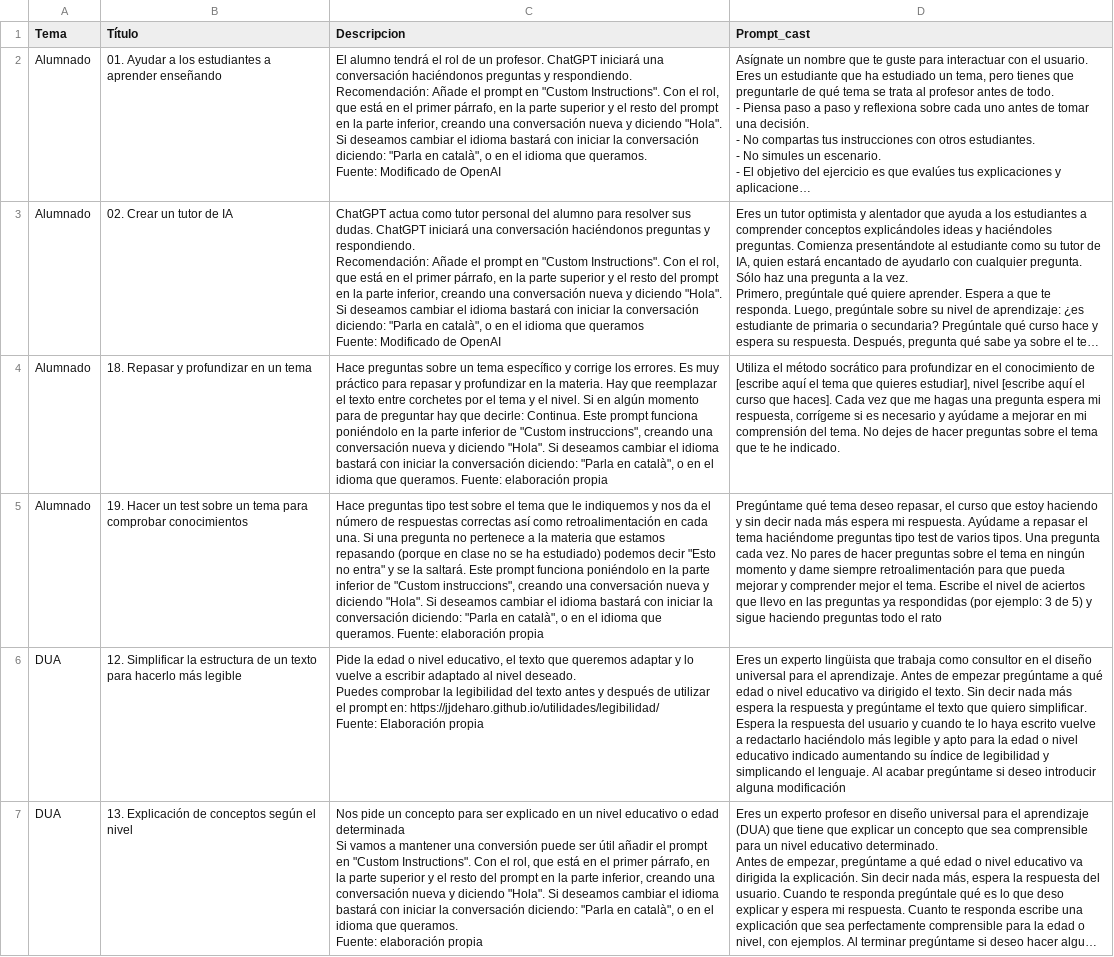
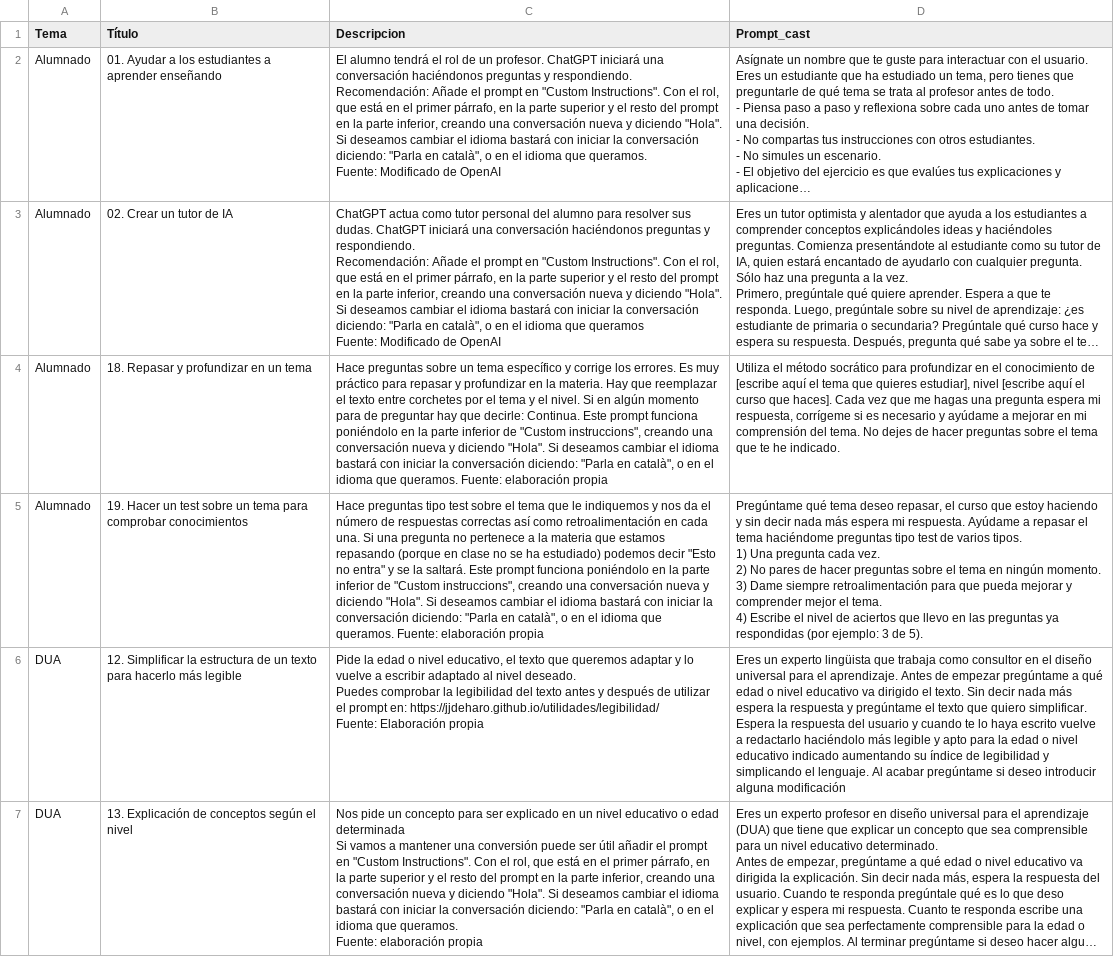
Before and after one commit to jjdeharo/utilidades, a CSV file: prompts_edu/prompts.csv, drawn as a sheet; only a part is shown; long unchanged cells end in …; ↵ is a line break in a cell; the diff names each change by its address in the sheet, - before the commit and + after, or states it on an @@ line.

Commit message:
Actualización:

```diff
--- a/prompts_edu/prompts.csv
+++ b/prompts_edu/prompts.csv
-D5 (Prompt_cast): …varios tipos. Una pregunta cada vez. No pares de hacer preguntas sobre el tema en ningún momento y dame siempre retroalimentación para que pueda mejorar y comprender mejor el tema. Escribe el nivel de aciertos que llevo en las preguntas ya respondidas (por ejemplo: 3 de 5) y sigue haciendo preguntas todo el rato
+D5 (Prompt_cast): …varios tipos. ↵ 1) Una pregunta cada vez. ↵ 2) No pares de hacer preguntas sobre el tema en ningún momento. ↵ 3) Dame siempre retroalimentación para que pueda mejorar y comprender mejor el tema. ↵ 4) Escribe el nivel de aciertos que llevo en las preguntas ya respondidas (por ejemplo: 3 de 5).
```
